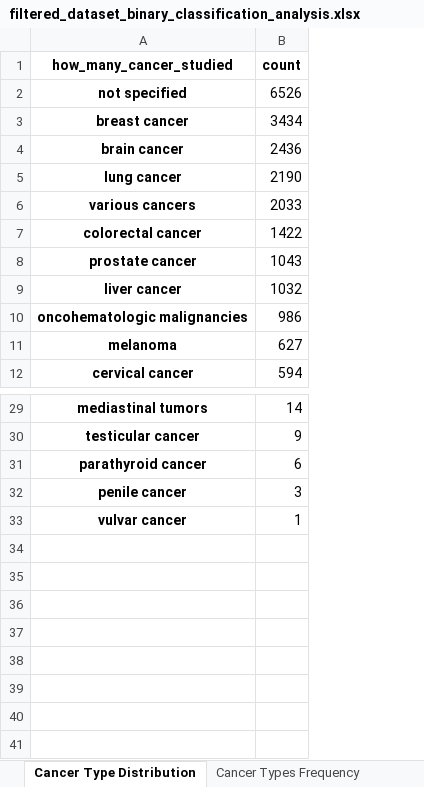
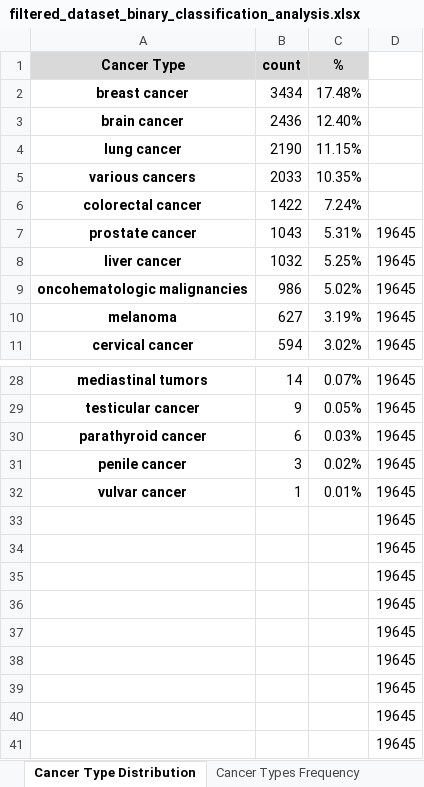
Before and after one commit to sciforce/OncoTagger, an Excel workbook: filtered_dataset_binary_classification_analysis.xlsx, sheet Cancer Type Distribution, drawn as a sheet; only a part is shown, gaps mark what is left out; values as stored, in another font and other column widths than the file's, no borders; removed rows and columns are numbered as before the commit, all else as after; the diff names each change by its address in the sheet, - before the commit and + after, or states it on an @@ line.

```diff
--- a/filtered_dataset_binary_classification_analysis.xlsx (sheet Cancer Type Distribution)
+++ b/filtered_dataset_binary_classification_analysis.xlsx (sheet Cancer Type Distribution)
+column C (%), rows 2-11: 17.48% | 12.40% | 11.15% | 10.35% | 7.24% | 5.31% | 5.25% | 5.02% | 3.19% | 3.02%; rows 28-32: 0.07% | 0.05% | 0.03% | 0.02% | 0.01%
+column D, rows 7-11: all 19645; rows 28-32: all 19645
-A1: how_many_cancer_studied
+A1: Cancer Type
-A1:B1 fill: none
+A1:B1 fill: #D9D9D9
-row 2: not specified | 6526
+row 33:  |  |  | 19645
+row 34:  |  |  | 19645
+row 35:  |  |  | 19645
+row 36:  |  |  | 19645
+row 37:  |  |  | 19645
+row 38:  |  |  | 19645
+row 39:  |  |  | 19645
+row 40:  |  |  | 19645
+row 41:  |  |  | 19645
```
Also changed, not shown: sheet Accuracy by Year, sheet Accuracy Categories, sheet AI Models Frequency, sheet Cancer Types Frequency, 3 other files.
